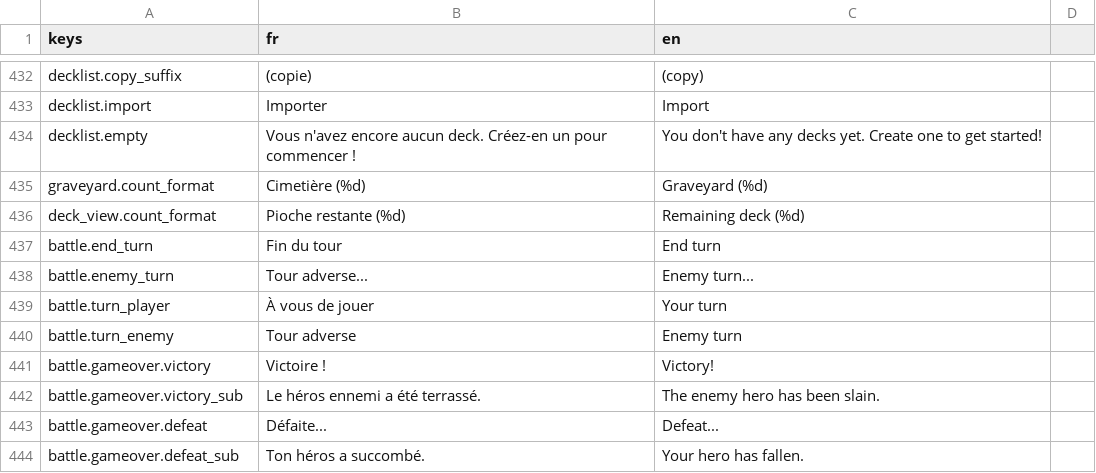
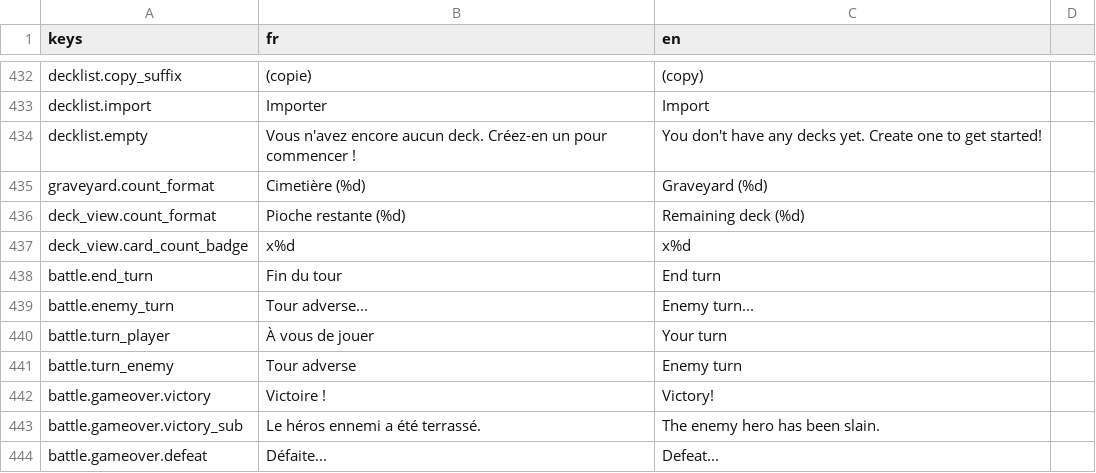
Before and after one commit to Nicolas82200/Wyrdane, a CSV file: translations/game.csv, drawn as a sheet; only a part is shown, gaps mark what is left out; the shorter side is filled out with more unchanged rows; the diff names each change by its address in the sheet, - before the commit and + after, or states it on an @@ line.

Commit message:
fix: stop board hover under overlays, stack duplicate cards in graveyard/deck view
Board minion hover (BoardMinion._process) kept triggering its zoom/preview
even while the graveyard/deck view or the settings menu was open on top of
it, since the hover polling only checked mouse position and visibility, not
whether a fullscreen overlay was covering the board. Added
BoardMinion._is_ui_blocked(), checked next to the existing game-over guard.

GraveyardView (shared by the graveyard and in-battle deck view) listed every
card copy as its own tile, so 20 identical resource cards took 20 tiles.
_open_entries now groups consecutive-lookup duplicates by resource_path
(face-down cards are left ungrouped, since they carry no visible identity to
group by) and _add_card draws an "xN" badge on grouped tiles, same visual
pattern as DeckBuilder's stock badge.

```diff
--- a/translations/game.csv
+++ b/translations/game.csv
+row 437: deck_view.card_count_badge | x%d | x%d
```
Also changed, not shown: 4 other files.
